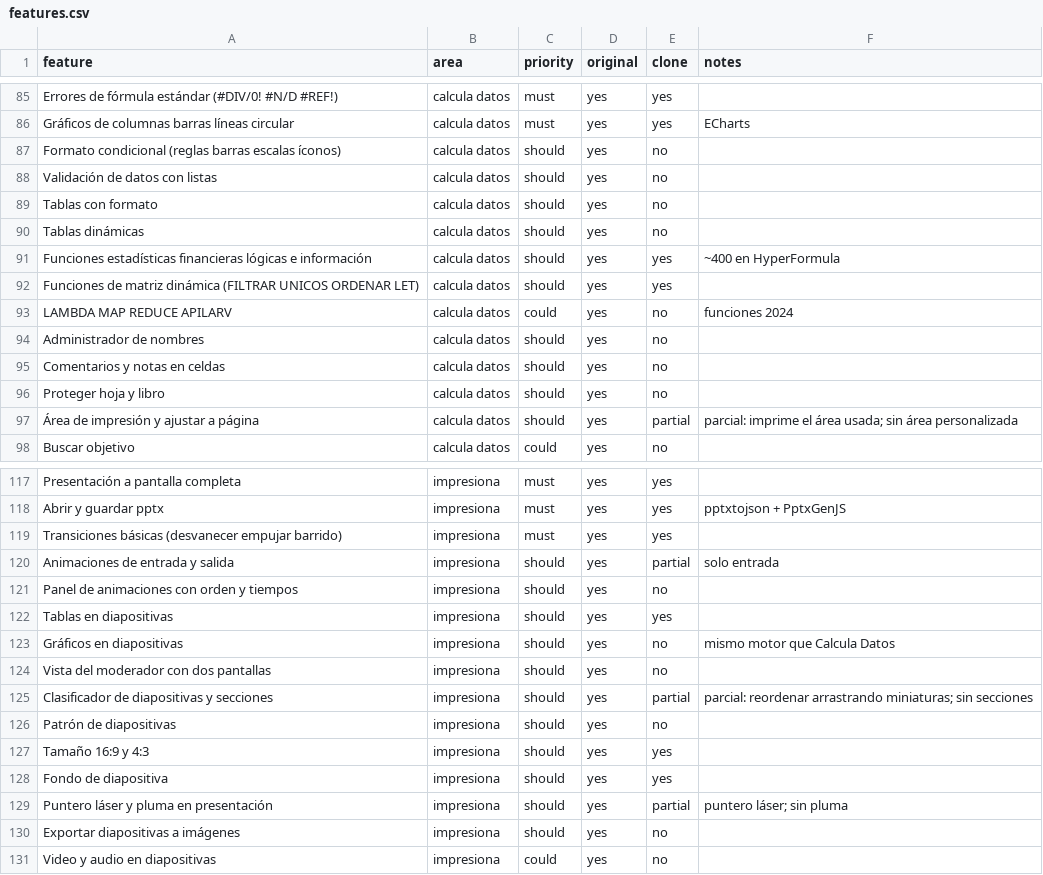
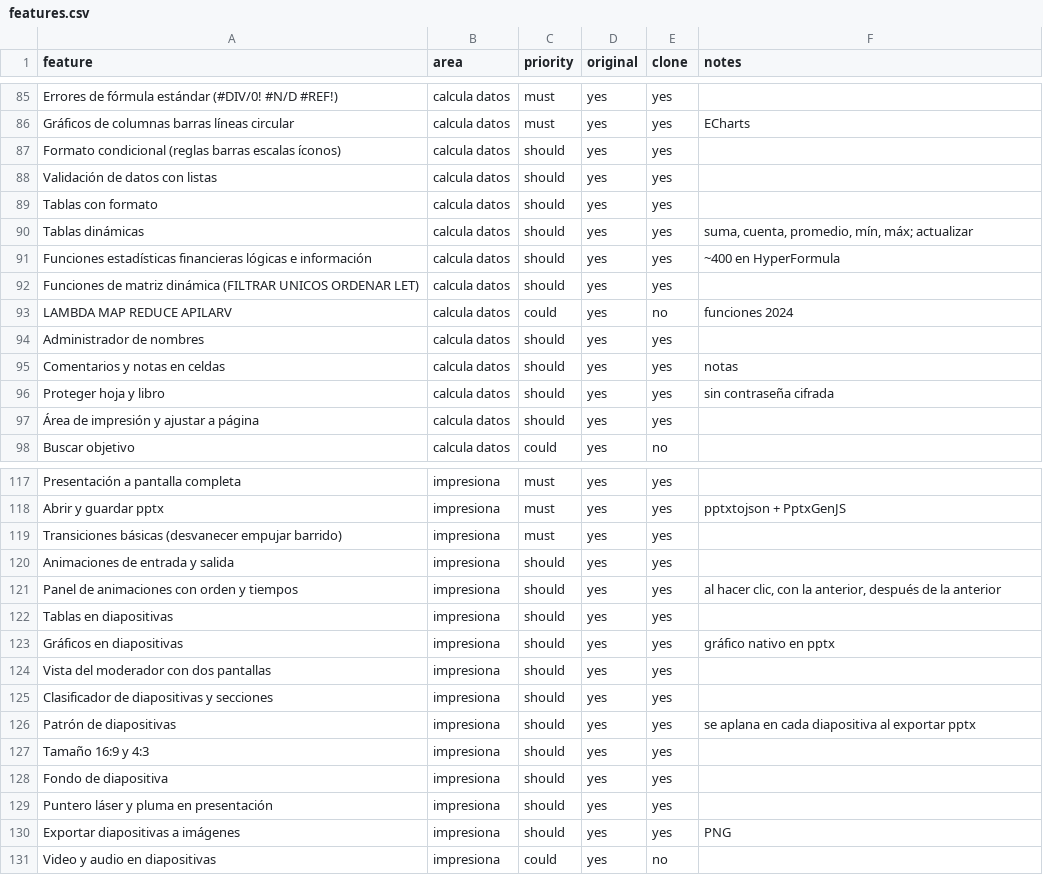
Before and after one commit to chago2850-blip/Mi-Oficina-MX, a CSV file: replica/features.csv, drawn as a sheet; only a part is shown, gaps mark what is left out; the diff covers the shown part only.

```diff
--- a/replica/features.csv
+++ b/replica/features.csv
@@ -86,6 +86,6 @@ Errores de fórmula estándar (#DIV/0! #N/D #REF!),calcula datos,must,yes,yes,
 Gráficos de columnas barras líneas circular,calcula datos,must,yes,yes,ECharts
-Formato condicional (reglas barras escalas íconos),calcula datos,should,yes,no,
-Validación de datos con listas,calcula datos,should,yes,no,
-Tablas con formato,calcula datos,should,yes,no,
-Tablas dinámicas,calcula datos,should,yes,no,
+Formato condicional (reglas barras escalas íconos),calcula datos,should,yes,yes,
+Validación de datos con listas,calcula datos,should,yes,yes,
+Tablas con formato,calcula datos,should,yes,yes,
+Tablas dinámicas,calcula datos,should,yes,yes,"suma, cuenta, promedio, mín, máx; actualizar"
 Funciones estadísticas financieras lógicas e información,calcula datos,should,yes,yes,~400 en HyperFormula
@@ -93,6 +93,6 @@ Funciones de matriz dinámica (FILTRAR UNICOS ORDENAR LET),calcula datos,should,
 LAMBDA MAP REDUCE APILARV,calcula datos,could,yes,no,funciones 2024
-Administrador de nombres,calcula datos,should,yes,no,
-Comentarios y notas en celdas,calcula datos,should,yes,no,
-Proteger hoja y libro,calcula datos,should,yes,no,
-Área de impresión y ajustar a página,calcula datos,should,yes,partial,parcial: imprime el área usada; sin área personalizada
+Administrador de nombres,calcula datos,should,yes,yes,
+Comentarios y notas en celdas,calcula datos,should,yes,yes,notas
+Proteger hoja y libro,calcula datos,should,yes,yes,sin contraseña cifrada
+Área de impresión y ajustar a página,calcula datos,should,yes,yes,
 Buscar objetivo,calcula datos,could,yes,no,
@@ -119,13 +119,13 @@ Abrir y guardar pptx,impresiona,must,yes,yes,pptxtojson + PptxGenJS
 Transiciones básicas (desvanecer empujar barrido),impresiona,must,yes,yes,
-Animaciones de entrada y salida,impresiona,should,yes,partial,solo entrada
-Panel de animaciones con orden y tiempos,impresiona,should,yes,no,
+Animaciones de entrada y salida,impresiona,should,yes,yes,
+Panel de animaciones con orden y tiempos,impresiona,should,yes,yes,"al hacer clic, con la anterior, después de la anterior"
 Tablas en diapositivas,impresiona,should,yes,yes,
-Gráficos en diapositivas,impresiona,should,yes,no,mismo motor que Calcula Datos
-Vista del moderador con dos pantallas,impresiona,should,yes,no,
-Clasificador de diapositivas y secciones,impresiona,should,yes,partial,parcial: reordenar arrastrando miniaturas; sin secciones
-Patrón de diapositivas,impresiona,should,yes,no,
+Gráficos en diapositivas,impresiona,should,yes,yes,gráfico nativo en pptx
+Vista del moderador con dos pantallas,impresiona,should,yes,yes,
+Clasificador de diapositivas y secciones,impresiona,should,yes,yes,
+Patrón de diapositivas,impresiona,should,yes,yes,se aplana en cada diapositiva al exportar pptx
 Tamaño 16:9 y 4:3,impresiona,should,yes,yes,
 Fondo de diapositiva,impresiona,should,yes,yes,
-Puntero láser y pluma en presentación,impresiona,should,yes,partial,puntero láser; sin pluma
-Exportar diapositivas a imágenes,impresiona,should,yes,no,
+Puntero láser y pluma en presentación,impresiona,should,yes,yes,
+Exportar diapositivas a imágenes,impresiona,should,yes,yes,PNG
 Video y audio en diapositivas,impresiona,could,yes,no,
```
Also changed, not shown: 24 edited cells elsewhere in this file, 44 other files.
